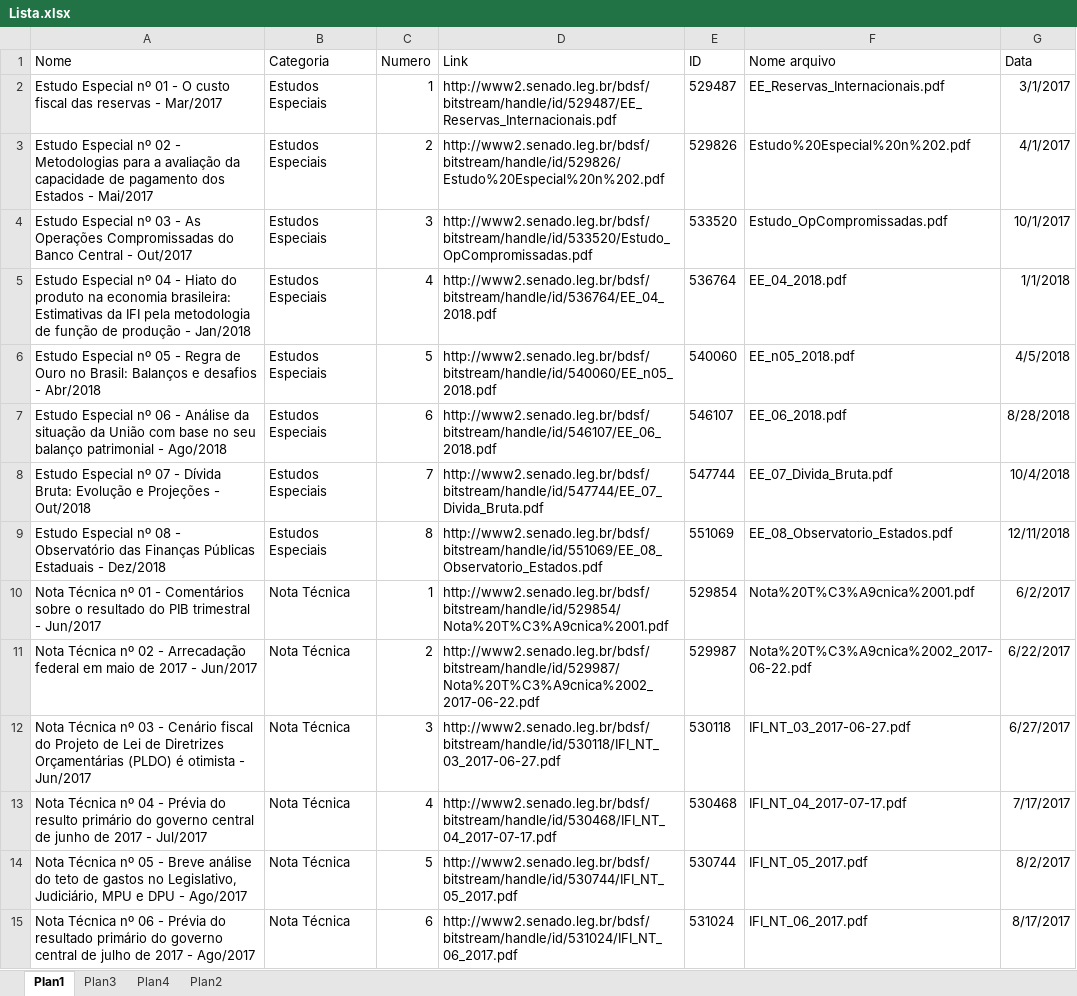
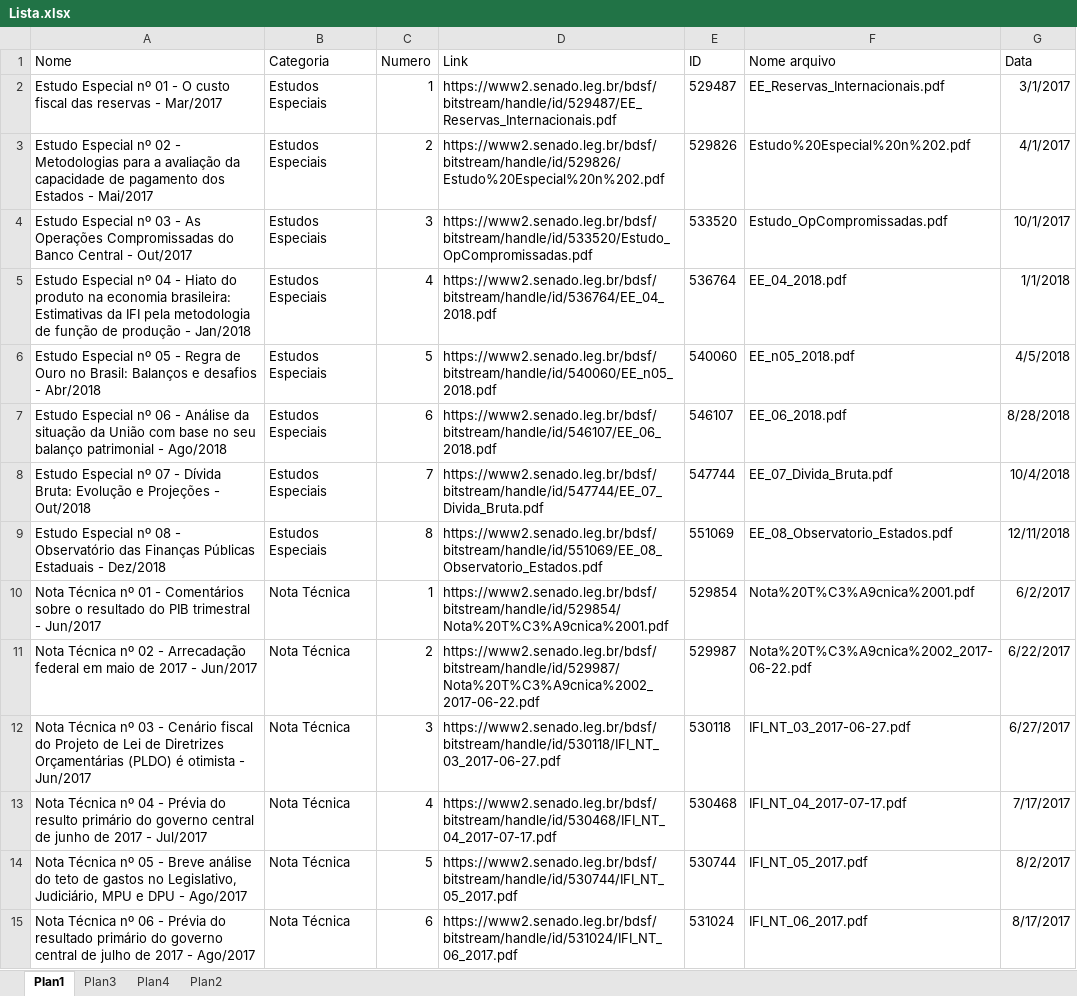
Before and after one commit to pho-souza/IFI_statistics, an Excel workbook: Lista.xlsx, sheet Plan1, drawn as a sheet; only a part is shown; values as stored, in another font and other column widths than the file's, no borders; conditional formats and table styles not drawn; the diff covers the shown part only; the diff names each change by its address in the sheet, - before the commit and + after, or states it on an @@ line.

Commit message:
Add files via upload

```diff
--- a/Lista.xlsx (sheet Plan1)
+++ b/Lista.xlsx (sheet Plan1)
-D2 (Link): http://www2.senado.leg.br/bdsf/bitstream/handle/id/529487/EE_Reservas_Internacionais.pdf
+D2 (Link): https://www2.senado.leg.br/bdsf/bitstream/handle/id/529487/EE_Reservas_Internacionais.pdf
-D3 (Link): http://www2.senado.leg.br/bdsf/bitstream/handle/id/529826/Estudo%20Especial%20n%202.pdf
+D3 (Link): https://www2.senado.leg.br/bdsf/bitstream/handle/id/529826/Estudo%20Especial%20n%202.pdf
-D4 (Link): http://www2.senado.leg.br/bdsf/bitstream/handle/id/533520/Estudo_OpCompromissadas.pdf
+D4 (Link): https://www2.senado.leg.br/bdsf/bitstream/handle/id/533520/Estudo_OpCompromissadas.pdf
-D5 (Link): http://www2.senado.leg.br/bdsf/bitstream/handle/id/536764/EE_04_2018.pdf
+D5 (Link): https://www2.senado.leg.br/bdsf/bitstream/handle/id/536764/EE_04_2018.pdf
-D6 (Link): http://www2.senado.leg.br/bdsf/bitstream/handle/id/540060/EE_n05_2018.pdf
+D6 (Link): https://www2.senado.leg.br/bdsf/bitstream/handle/id/540060/EE_n05_2018.pdf
-D7 (Link): http://www2.senado.leg.br/bdsf/bitstream/handle/id/546107/EE_06_2018.pdf
+D7 (Link): https://www2.senado.leg.br/bdsf/bitstream/handle/id/546107/EE_06_2018.pdf
-D8 (Link): http://www2.senado.leg.br/bdsf/bitstream/handle/id/547744/EE_07_Divida_Bruta.pdf
+D8 (Link): https://www2.senado.leg.br/bdsf/bitstream/handle/id/547744/EE_07_Divida_Bruta.pdf
-D9 (Link): http://www2.senado.leg.br/bdsf/bitstream/handle/id/551069/EE_08_Observatorio_Estados.pdf
+D9 (Link): https://www2.senado.leg.br/bdsf/bitstream/handle/id/551069/EE_08_Observatorio_Estados.pdf
-D10 (Link): http://www2.senado.leg.br/bdsf/bitstream/handle/id/529854/Nota%20T%C3%A9cnica%2001.pdf
+D10 (Link): https://www2.senado.leg.br/bdsf/bitstream/handle/id/529854/Nota%20T%C3%A9cnica%2001.pdf
-D11 (Link): http://www2.senado.leg.br/bdsf/bitstream/handle/id/529987/Nota%20T%C3%A9cnica%2002_2017-06-22.pdf
+D11 (Link): https://www2.senado.leg.br/bdsf/bitstream/handle/id/529987/Nota%20T%C3%A9cnica%2002_2017-06-22.pdf
-D12 (Link): http://www2.senado.leg.br/bdsf/bitstream/handle/id/530118/IFI_NT_03_2017-06-27.pdf
+D12 (Link): https://www2.senado.leg.br/bdsf/bitstream/handle/id/530118/IFI_NT_03_2017-06-27.pdf
-D13 (Link): http://www2.senado.leg.br/bdsf/bitstream/handle/id/530468/IFI_NT_04_2017-07-17.pdf
+D13 (Link): https://www2.senado.leg.br/bdsf/bitstream/handle/id/530468/IFI_NT_04_2017-07-17.pdf
-D14 (Link): http://www2.senado.leg.br/bdsf/bitstream/handle/id/530744/IFI_NT_05_2017.pdf
+D14 (Link): https://www2.senado.leg.br/bdsf/bitstream/handle/id/530744/IFI_NT_05_2017.pdf
-D15 (Link): http://www2.senado.leg.br/bdsf/bitstream/handle/id/531024/IFI_NT_06_2017.pdf
+D15 (Link): https://www2.senado.leg.br/bdsf/bitstream/handle/id/531024/IFI_NT_06_2017.pdf
```
Also changed, not shown: 33 added rows and 52 edited cells elsewhere in this sheet, sheet Plan4, formulas that keep their value.
